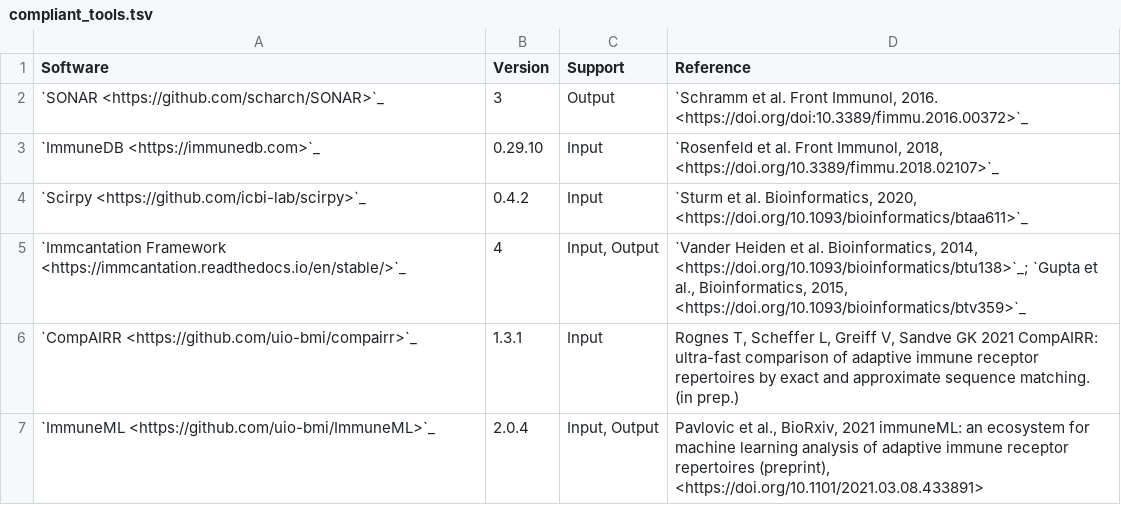
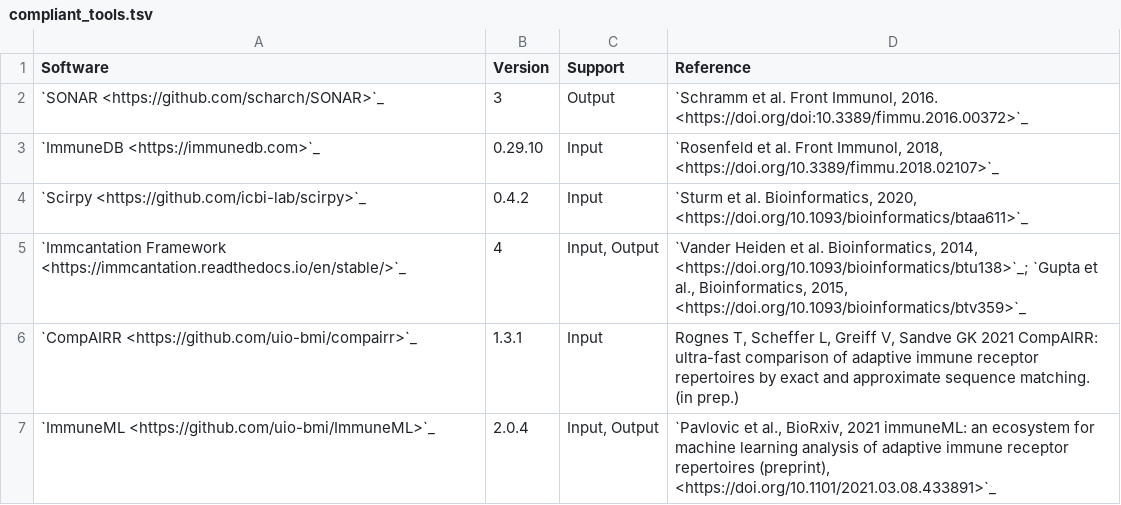
Before and after one commit to airr-community/software-wg, a TSV file: swtools_badge/compliant_tools.tsv, drawn as a sheet.

Commit message:
FIx format

```diff
--- a/swtools_badge/compliant_tools.tsv
+++ b/swtools_badge/compliant_tools.tsv
@@ -6,2 +6,2 @@ Software	Version	Support	Reference
 `CompAIRR <https://github.com/uio-bmi/compairr>`_	1.3.1	"Input"	"Rognes T, Scheffer L, Greiff V, Sandve GK 2021 CompAIRR: ultra-fast comparison of adaptive immune receptor repertoires by exact and approximate sequence matching. (in prep.)"
-`ImmuneML <https://github.com/uio-bmi/ImmuneML>`_	2.0.4	"Input, Output"	"Pavlovic et al., BioRxiv, 2021 immuneML: an ecosystem for machine learning analysis of adaptive immune receptor repertoires (preprint), <https://doi.org/10.1101/2021.03.08.433891>"
+`ImmuneML <https://github.com/uio-bmi/ImmuneML>`_	2.0.4	"Input, Output"	"`Pavlovic et al., BioRxiv, 2021 immuneML: an ecosystem for machine learning analysis of adaptive immune receptor repertoires (preprint), <https://doi.org/10.1101/2021.03.08.433891>`_"
```
